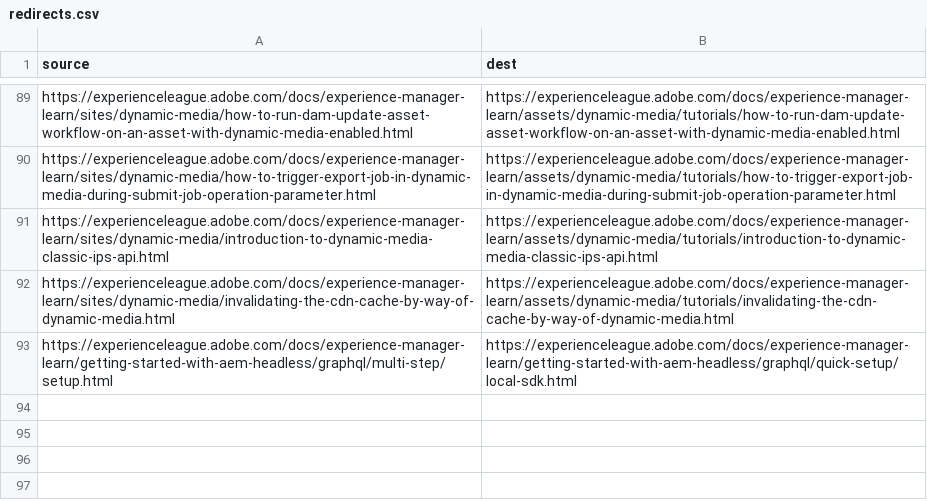
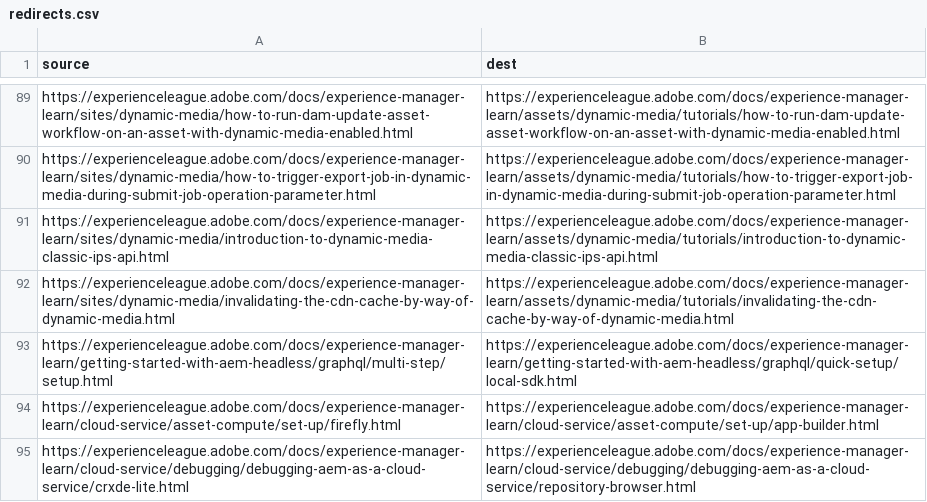
Before and after one commit to AdobeDocs/experience-manager-learn.zh-Hant, a CSV file: redirects.csv, drawn as a sheet; only a part is shown, gaps mark what is left out; the diff names each change by its address in the sheet, - before the commit and + after, or states it on an @@ line.

```diff
--- a/redirects.csv
+++ b/redirects.csv
+row 94: https://experienceleague.adobe.com/docs/experience-manager-learn/cloud-service/asset-compute/set-up/firefly.html | https://experienceleague.adobe.com/docs/experience-manager-learn/cloud-service/asset-compute/set-up/app-builder.html
+row 95: https://experienceleague.adobe.com/docs/experience-manager-learn/cloud-service/debugging/debugging-aem-as-a-cloud-service/crxde-lite.html | https://experienceleague.adobe.com/docs/experience-manager-learn/cloud-service/debugging/debugging-aem-as-a-cloud-service/repository-browser.html
```
Also changed, not shown: 2 other files.
